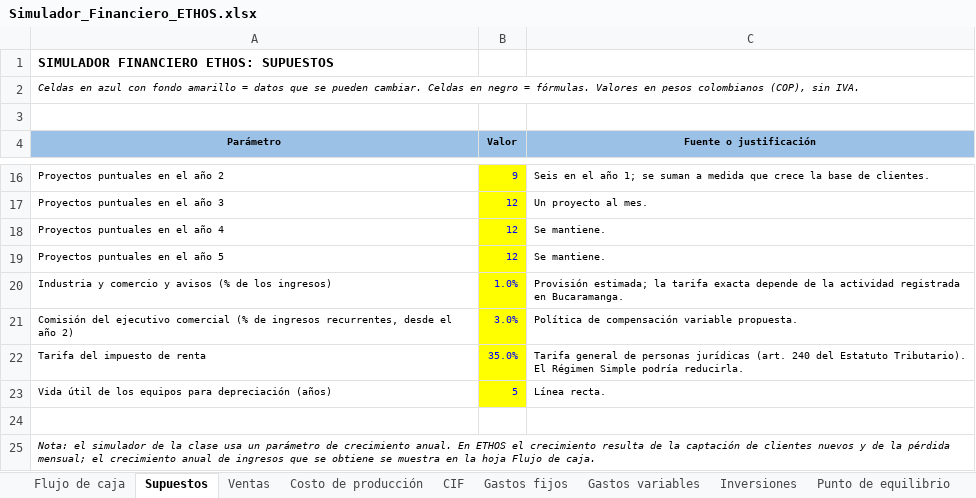
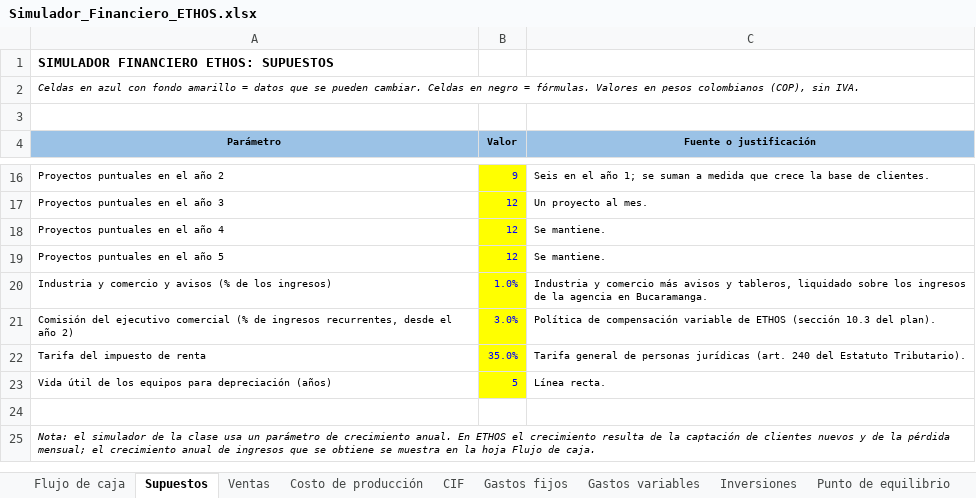
Before and after one commit to jgmedina12-hue/proyectoempresarial, an Excel workbook: Simulador_Financiero_ETHOS.xlsx, sheet Supuestos, drawn as a sheet; only a part is shown, gaps mark what is left out; values as stored, in another font and other column widths than the file's, no borders; the diff names each change by its address in the sheet, - before the commit and + after, or states it on an @@ line.

```diff
--- a/Simulador_Financiero_ETHOS.xlsx (sheet Supuestos)
+++ b/Simulador_Financiero_ETHOS.xlsx (sheet Supuestos)
-C20 (Fuente o justificación): Provisión estimada; la tarifa exacta depende de la actividad registrada en Bucaramanga.
+C20 (Fuente o justificación): Industria y comercio más avisos y tableros, liquidado sobre los ingresos de la agencia en Bucaramanga.
-C21 (Fuente o justificación): …compensación variable propuesta.
+C21 (Fuente o justificación): …compensación variable de ETHOS (sección 10.3 del plan).
-C22 (Fuente o justificación): …Estatuto Tributario). El Régimen Simple podría reducirla.
+C22 (Fuente o justificación): …Estatuto Tributario).
```
Also changed, not shown: sheet Flujo de caja, sheet Gastos fijos, sheet Escenarios, sheet Punto de equilibrio, formulas that keep their value, 5 other files.
